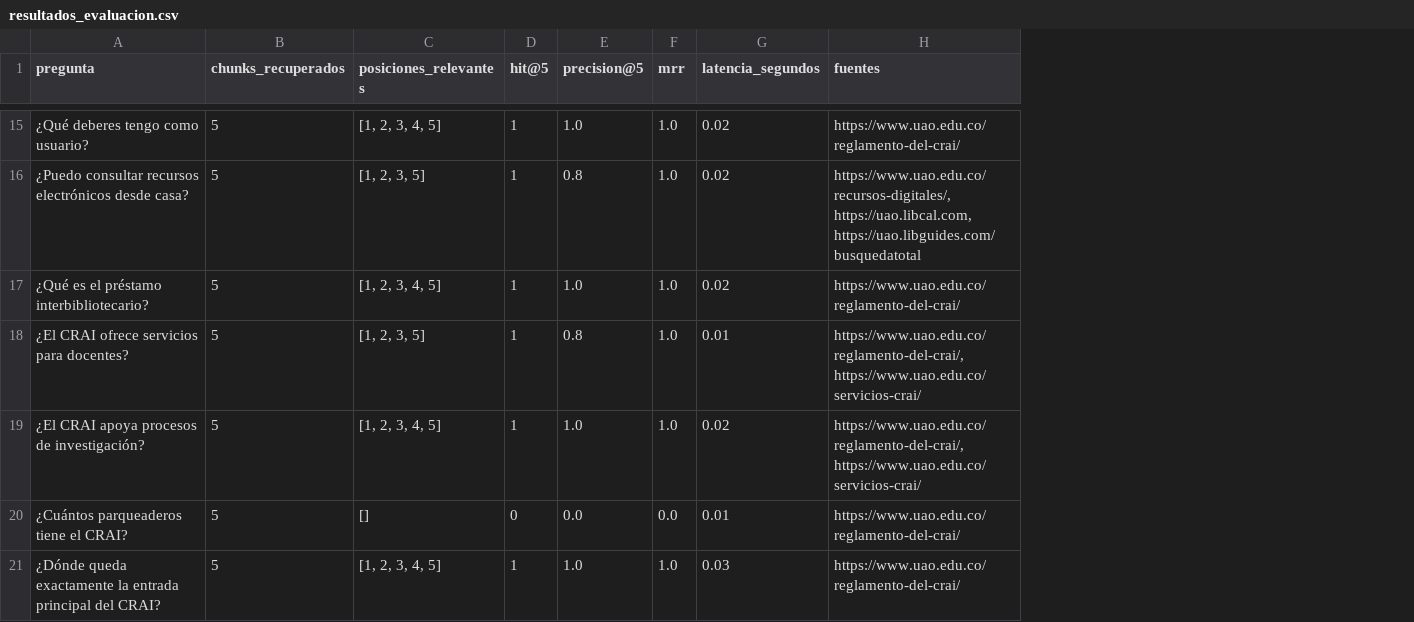
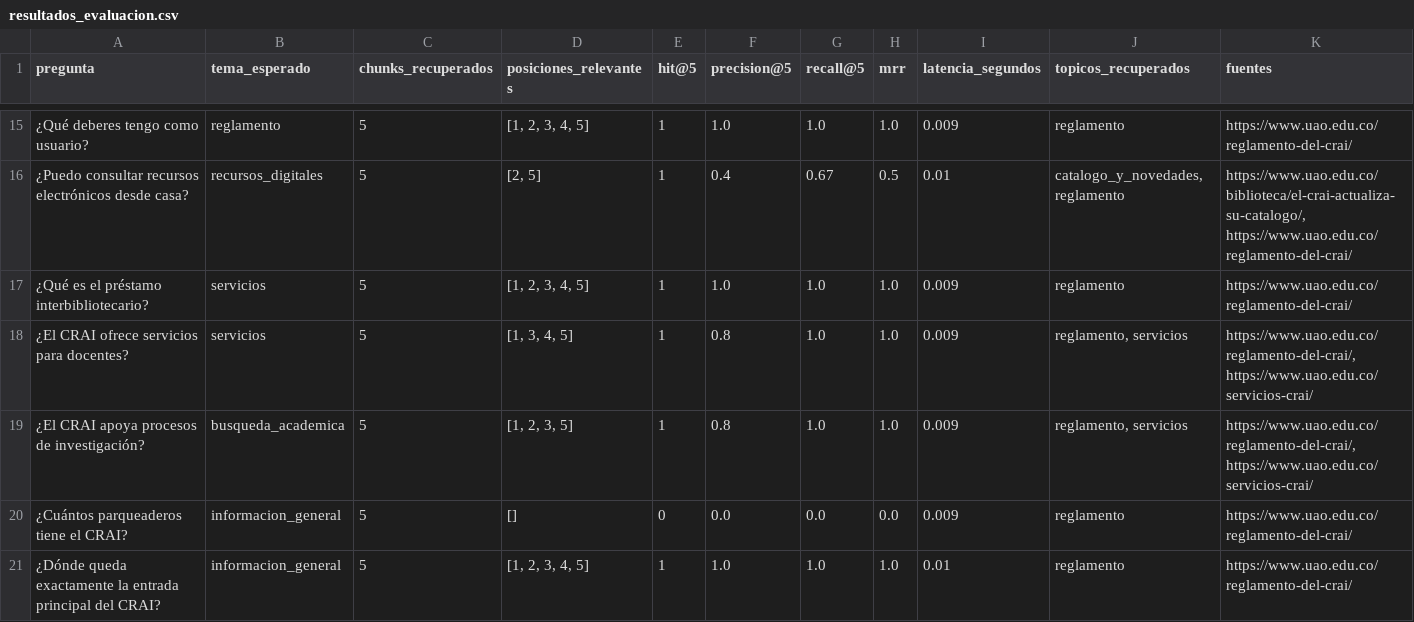
Before and after one commit to ShadowBlack33/ChatBot-UAO, a CSV file: resultados_evaluacion.csv, drawn as a sheet; only a part is shown, gaps mark what is left out; addresses are those after the commit; the diff covers the shown part only; the diff names each change by its address in the sheet, - before the commit and + after, or states it on an @@ line.

```diff
--- a/resultados_evaluacion.csv
+++ b/resultados_evaluacion.csv
+column B (tema_esperado), rows 15-21: reglamento | recursos_digitales | servicios | servicios | busqueda_academica | informacion_general | informacion_general
+column G (recall@5), rows 15-21: 1.0 | 0.67 | 1.0 | 1.0 | 1.0 | 0.0 | 1.0
+column J (topicos_recuperados), rows 15-21: reglamento | catalogo_y_novedades, reglamento | reglamento | reglamento, servicios | reglamento, servicios | reglamento | reglamento
-I15 (latencia_segundos): 0.02
+I15 (latencia_segundos): 0.009
-D16 (posiciones_relevantes): [1, 2, 3, 5]
+D16 (posiciones_relevantes): [2, 5]
-F16 (precision@5): 0.8
+F16 (precision@5): 0.4
-H16 (mrr): 1.0
+H16 (mrr): 0.5
-I16 (latencia_segundos): 0.02
+I16 (latencia_segundos): 0.01
-K16 (fuentes): https://www.uao.edu.co/recursos-digitales/, https://uao.libcal.com, https://uao.libguides.com/busquedatotal
+K16 (fuentes): https://www.uao.edu.co/biblioteca/el-crai-actualiza-su-catalogo/, https://www.uao.edu.co/reglamento-del-crai/
-I17 (latencia_segundos): 0.02
+I17 (latencia_segundos): 0.009
-D18 (posiciones_relevantes): [1, 2, 3, 5]
+D18 (posiciones_relevantes): [1, 3, 4, 5]
-I18 (latencia_segundos): 0.01
+I18 (latencia_segundos): 0.009
-D19 (posiciones_relevantes): [1, 2, 3, 4, 5]
+D19 (posiciones_relevantes): [1, 2, 3, 5]
-F19 (precision@5): 1.0
+F19 (precision@5): 0.8
-I19 (latencia_segundos): 0.02
+I19 (latencia_segundos): 0.009
-I20 (latencia_segundos): 0.01
+I20 (latencia_segundos): 0.009
-I21 (latencia_segundos): 0.03
+I21 (latencia_segundos): 0.01
```
Also changed, not shown: 31 edited cells elsewhere in this file, 14 other files.
